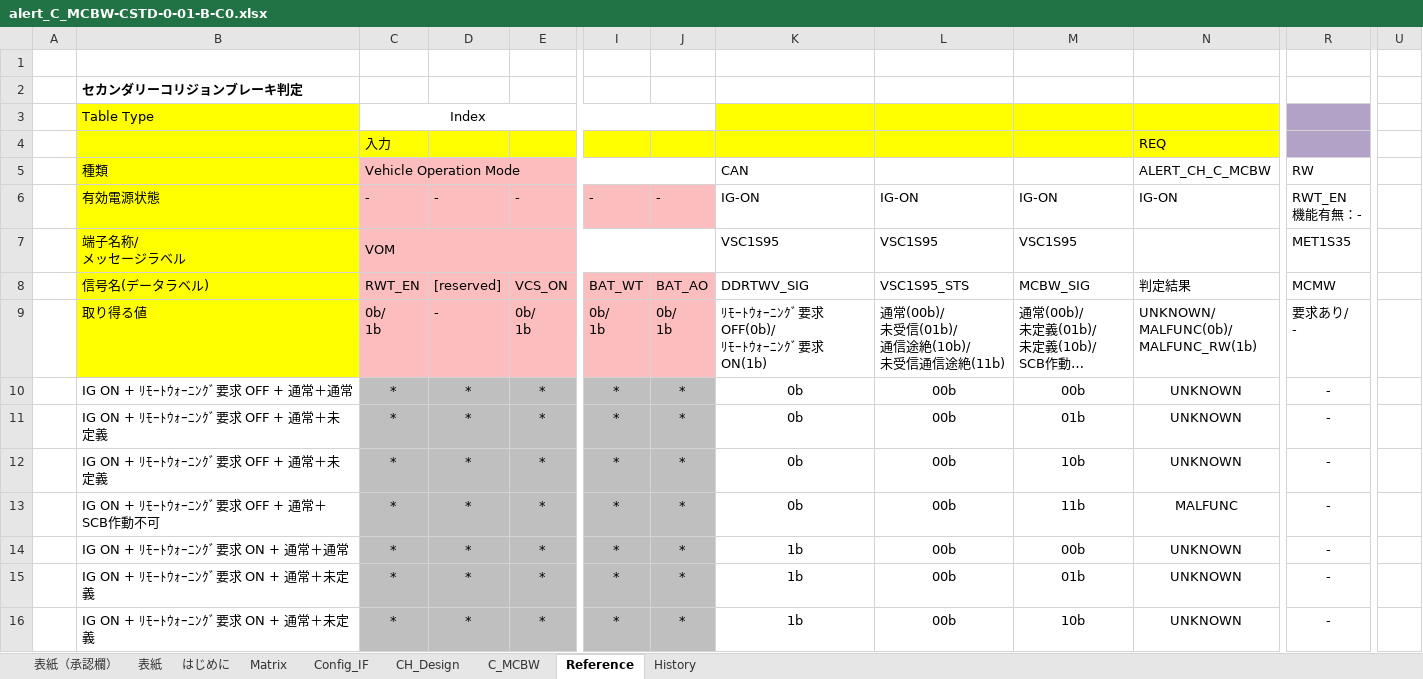
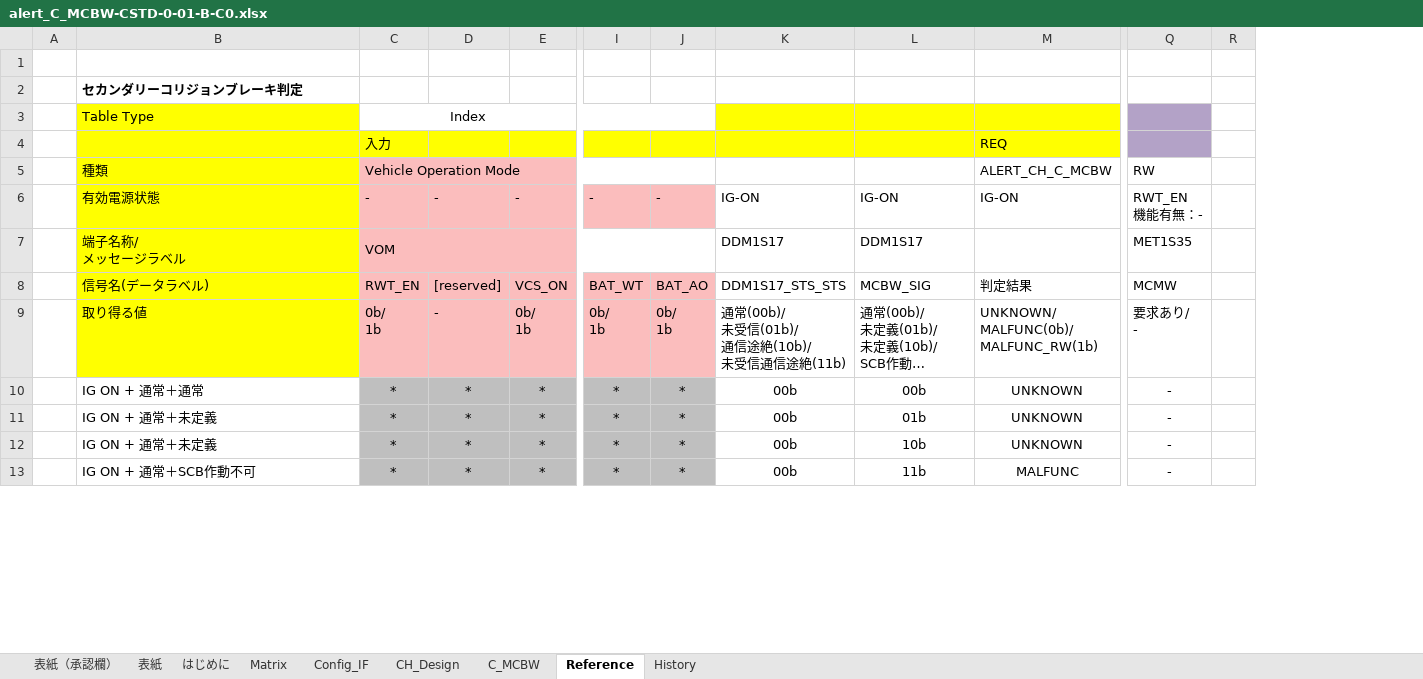
Before and after one commit to yuya-yamase/intro_git, an Excel workbook: src/PE1VM1/App/MET/IpcApplication/Vom/Alert/matrix/scc/alert_C_MCBW-CSTD-0-01-B-C0.xlsx, sheet Reference, drawn as a sheet; only a part is shown, gaps mark what is left out; long unchanged cells end in …; values as stored, in another font and other column widths than the file's, no borders; charts and pictures not drawn; removed rows and columns are numbered as before the commit, all else as after; rows hold the shown columns only; ↵ is a line break in a cell; the diff covers the shown part only; the diff names each change by its address in the sheet, - before the commit and + after, or states it on an @@ line.

```diff
--- a/src/PE1VM1/App/MET/IpcApplication/Vom/Alert/matrix/scc/alert_C_MCBW-CSTD-0-01-B-C0.xlsx (sheet Reference)
+++ b/src/PE1VM1/App/MET/IpcApplication/Vom/Alert/matrix/scc/alert_C_MCBW-CSTD-0-01-B-C0.xlsx (sheet Reference)
-column K, rows 5-13: CAN | IG-ON | VSC1S95 | DDRTWV_SIG | ﾘﾓｰﾄｳｫｰﾆﾝｸﾞ要求 OFF(0b)/ ↵ ﾘﾓｰﾄｳｫｰﾆﾝｸﾞ要求 ON(1b) | 0b | 0b | 0b | 0b
+column R, empty
-column U, empty
-K7: VSC1S95
+K7: DDM1S17
-L7: VSC1S95
+L7: DDM1S17
-K8: VSC1S95_STS
+K8: DDM1S17_STS_STS
-B10: IG ON + ﾘﾓｰﾄｳｫｰﾆﾝｸﾞ要求 OFF + 通常＋通常
+B10: IG ON + 通常＋通常
-B11:B12: IG ON + ﾘﾓｰﾄｳｫｰﾆﾝｸﾞ要求 OFF + 通常＋未定義
+B11:B12: IG ON + 通常＋未定義
-B13: IG ON + ﾘﾓｰﾄｳｫｰﾆﾝｸﾞ要求 OFF + 通常＋SCB作動不可
+B13: IG ON + 通常＋SCB作動不可
-row 14:  | IG ON + ﾘﾓｰﾄｳｫｰﾆﾝｸﾞ要求 ON + 通常＋通常 | * | * | * | * | * | 1b | 00b | 00b | UNKNOWN | -
-row 15:  | IG ON + ﾘﾓｰﾄｳｫｰﾆﾝｸﾞ要求 ON + 通常＋未定義 | * | * | * | * | * | 1b | 00b | 01b | UNKNOWN | -
-row 16:  | IG ON + ﾘﾓｰﾄｳｫｰﾆﾝｸﾞ要求 ON + 通常＋未定義 | * | * | * | * | * | 1b | 00b | 10b | UNKNOWN | -
```
Also changed, not shown: 4 added rows, 1 removed row, 11 edited cells and cell formats elsewhere in this sheet, sheet C_MCBW, sheet 表紙（承認欄）, sheet 表紙, hidden cells, charts or pictures, src/PE1VM1/App/MET/IpcApplication/Vom/Alert/matrix/scc/alert_C_SLIP-CSTD-0-01-B-C0.xlsx, 4 other files.
